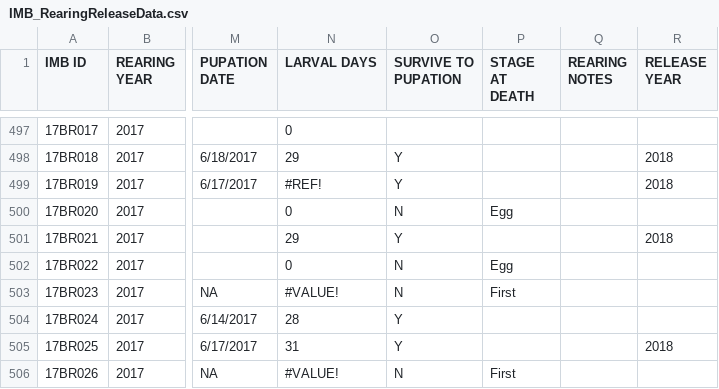
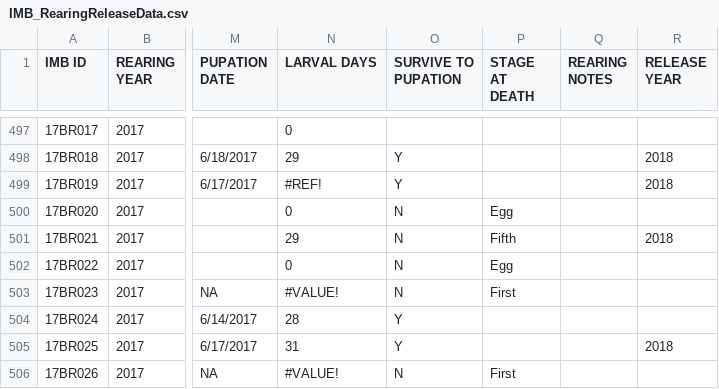
Before and after one commit to bbecker1000/IMB, a CSV file: data/IMB_RearingReleaseData.csv, drawn as a sheet; only a part is shown, gaps mark what is left out; the diff names each change by its address in the sheet, - before the commit and + after, or states it on an @@ line.

```diff
--- a/data/IMB_RearingReleaseData.csv
+++ b/data/IMB_RearingReleaseData.csv
-O501 (SURVIVE TO PUPATION): Y
+O501 (SURVIVE TO PUPATION): N
-P501 (STAGE AT DEATH): (empty)
+P501 (STAGE AT DEATH): Fifth
```
Also changed, not shown: 6 other files.
